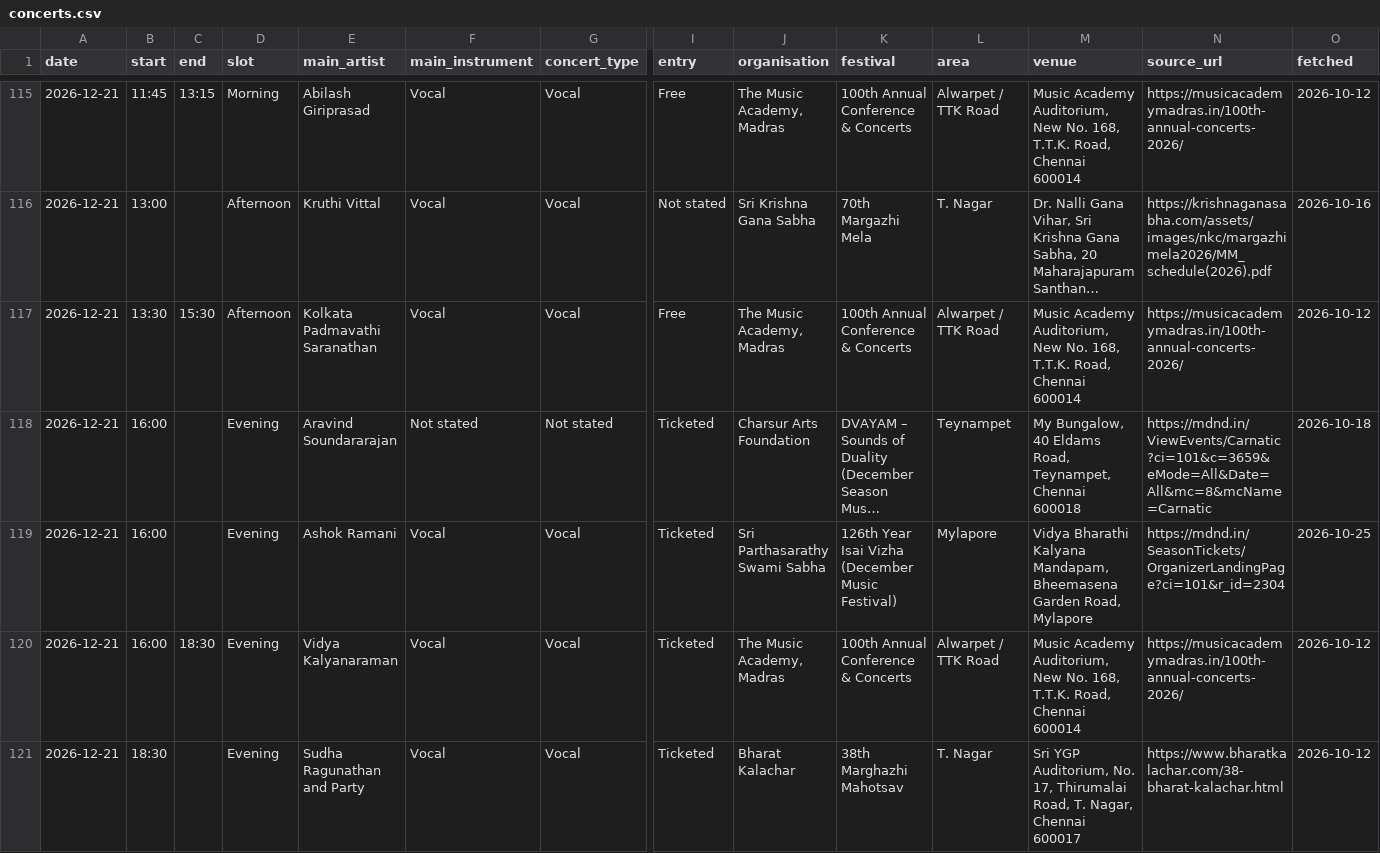
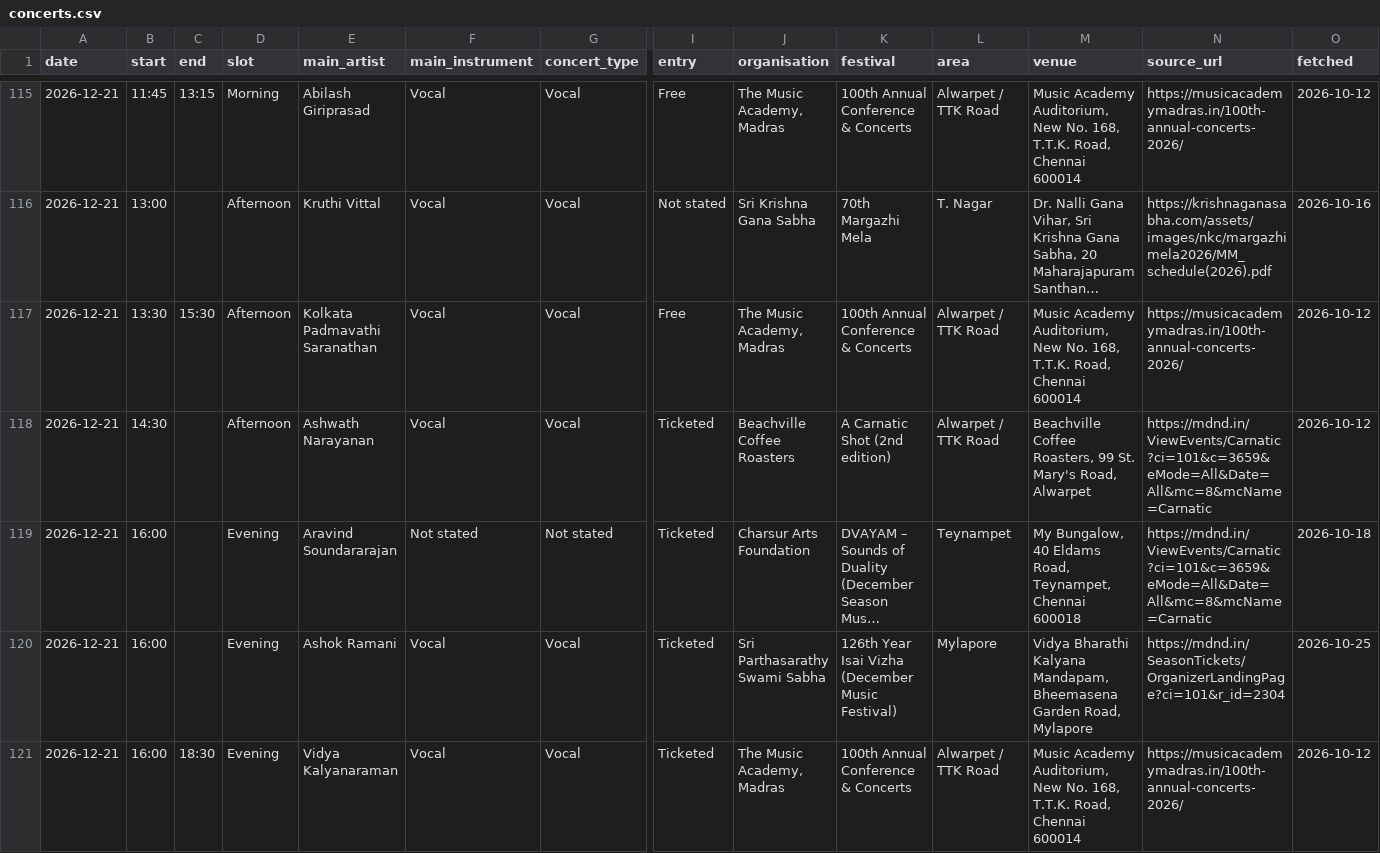
Before and after one commit to sunithi2000-lab/kutcheri, a CSV file: data/concerts.csv, drawn as a sheet; only a part is shown, gaps mark what is left out; the shorter side is filled out with more unchanged rows; long unchanged cells end in …; rows hold the shown columns only; the diff covers the shown part only; the diff names each change by its address in the sheet, - before the commit and + after, or states it on an @@ line.

```diff
--- a/data/concerts.csv
+++ b/data/concerts.csv
+row 118: 2026-12-21 | 14:30 |  | Afternoon | Ashwath Narayanan | Vocal | Vocal | Ticketed | Beachville Coffee Roasters | A Carnatic Shot (2nd edition) | Alwarpet / TTK Road | Beachville Coffee Roasters, 99 St. Mary's Road, Alwarpet | https://mdnd.in/ViewEvents/Carnatic?ci=101&c=3659&eMode=All&Date=All&mc=8&mcName=Carnatic | 2026-10-12
```
Also changed, not shown: 5 added rows and 8 edited cells elsewhere in this file, 6 other files.
